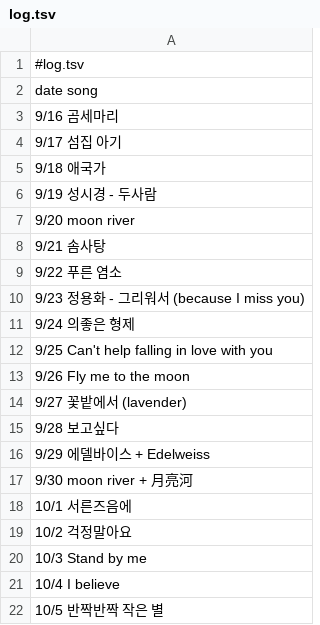
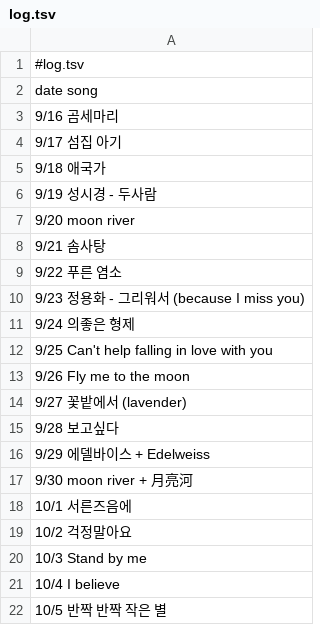
Before and after one commit to hongdavid94/vizman, a TSV file: log.tsv, drawn as a sheet.

Commit message:
Update log.tsv

```diff
--- a/log.tsv
+++ b/log.tsv
@@ -21,2 +21,2 @@ date  song
 10/4  I believe
-10/5  반짝반짝 작은 별
+10/5  반짝 반짝 작은 별
```
